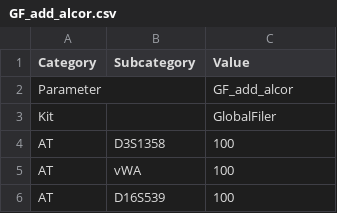
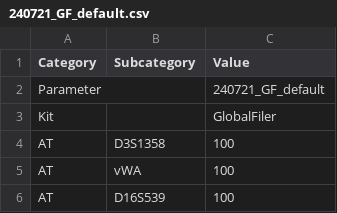
Before and after one commit to manabe0322/KongohPlus, a CSV file: inst/extdata/anameth/240721_GF_default.csv (was inst/extdata/anameth/GF_add_alcor.csv), drawn as a sheet; only a part is shown.

Commit message:
Update anameth and param

```diff
--- a/inst/extdata/anameth/GF_add_alcor.csv
+++ b/inst/extdata/anameth/240721_GF_default.csv
@@ -1,3 +1,3 @@
 Category,Subcategory,Value
-Parameter,,GF_add_alcor
+Parameter,,240721_GF_default
 Kit,,GlobalFiler
```
Also changed, not shown: 8 other files.
